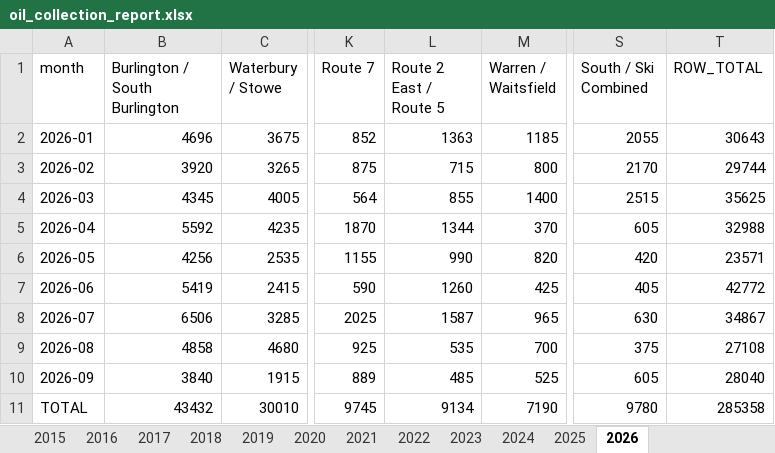
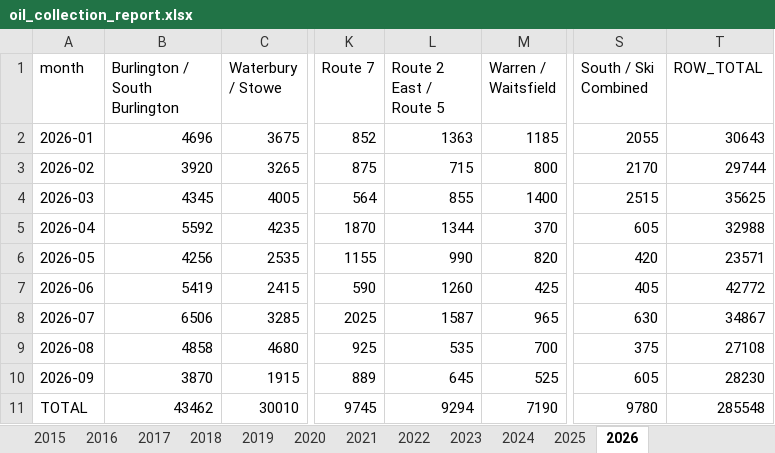
Before and after one commit to burnssargent-eng/blackbear_dashboard, an Excel workbook: oil_collection_report.xlsx, sheet 2026, drawn as a sheet; only a part is shown, gaps mark what is left out; values as stored, in another font and other column widths than the file's, no borders; the diff names each change by its address in the sheet, - before the commit and + after, or states it on an @@ line.

```diff
--- a/oil_collection_report.xlsx (sheet 2026)
+++ b/oil_collection_report.xlsx (sheet 2026)
-B10 (Burlington / South Burlington): 3840
+B10 (Burlington / South Burlington): 3870
-L10 (Route 2 East / Route 5): 485
+L10 (Route 2 East / Route 5): 645
-T10 (ROW_TOTAL): 28040
+T10 (ROW_TOTAL): 28230
-B11 (Burlington / South Burlington): 43432
+B11 (Burlington / South Burlington): 43462
-L11 (Route 2 East / Route 5): 9134
+L11 (Route 2 East / Route 5): 9294
-T11 (ROW_TOTAL): 285358
+T11 (ROW_TOTAL): 285548
```
Also changed, not shown: sheet Yearly by County, sheet Yearly by Region, sheet Yearly by Town, sheet Monthly by County, sheet Monthly by Region, sheet Monthly by Town, 2 more sheets, 3 other files.
